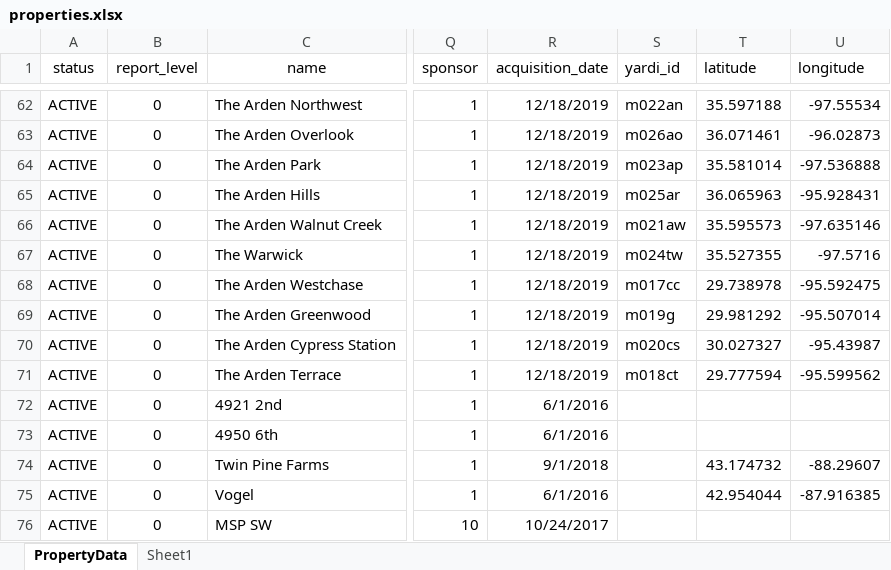
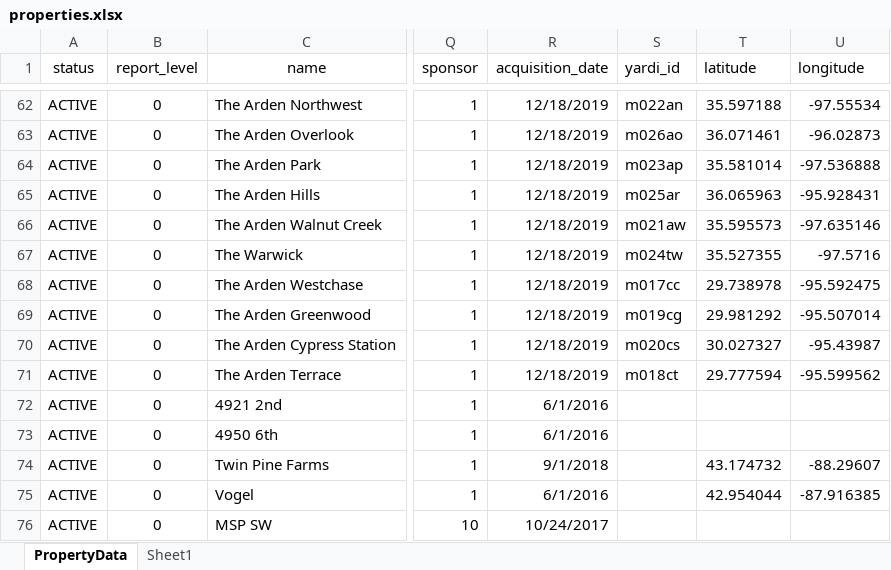
Before and after one commit to MLGDevelopment/AssetManagementPortal, an Excel workbook: data/db/properties.xlsx, sheet PropertyData, drawn as a sheet; only a part is shown, gaps mark what is left out; values as stored, in another font and other column widths than the file's, no borders; the diff names each change by its address in the sheet, - before the commit and + after, or states it on an @@ line.

```diff
--- a/data/db/properties.xlsx (sheet PropertyData)
+++ b/data/db/properties.xlsx (sheet PropertyData)
-S69 (yardi_id): m019g
+S69 (yardi_id): m019cg
```
Also changed, not shown: 12 other files.
